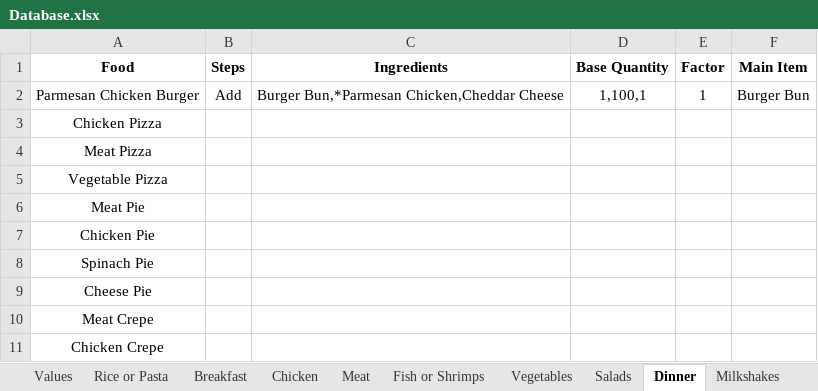
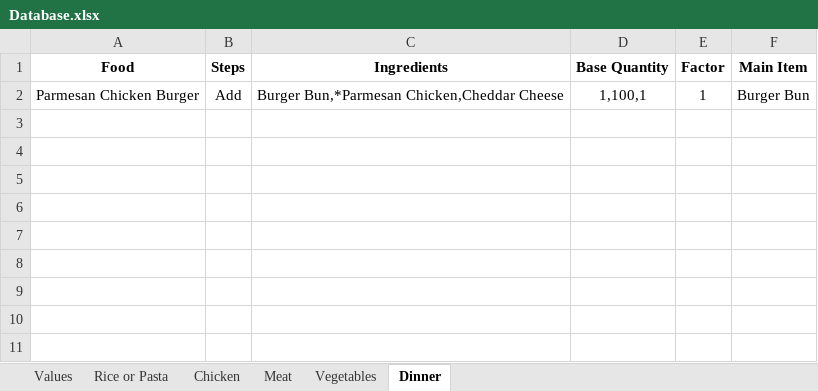
Before and after one commit to ahmelshafei/Summer_Project, an Excel workbook: MyMealPal/MyMealPal/Resources/Database.xlsx, sheet Dinner, drawn as a sheet; values as stored, in another font and other column widths than the file's, no borders; the diff names each change by its address in the sheet, - before the commit and + after, or states it on an @@ line.

```diff
--- a/MyMealPal/MyMealPal/Resources/Database.xlsx (sheet Dinner)
+++ b/MyMealPal/MyMealPal/Resources/Database.xlsx (sheet Dinner)
-sheet tab: Breakfast
-sheet tab: Fish or Shrimps
-sheet tab: Salads
-sheet tab: Milkshakes
-row 3: Chicken Pizza
-row 4: Meat Pizza
-row 5: Vegetable Pizza
-row 6: Meat Pie
-row 7: Chicken Pie
-row 8: Spinach Pie
-row 9: Cheese Pie
-row 10: Meat Crepe
-row 11: Chicken Crepe
```
Also changed, not shown: other sheet tabs, 20 other files.
